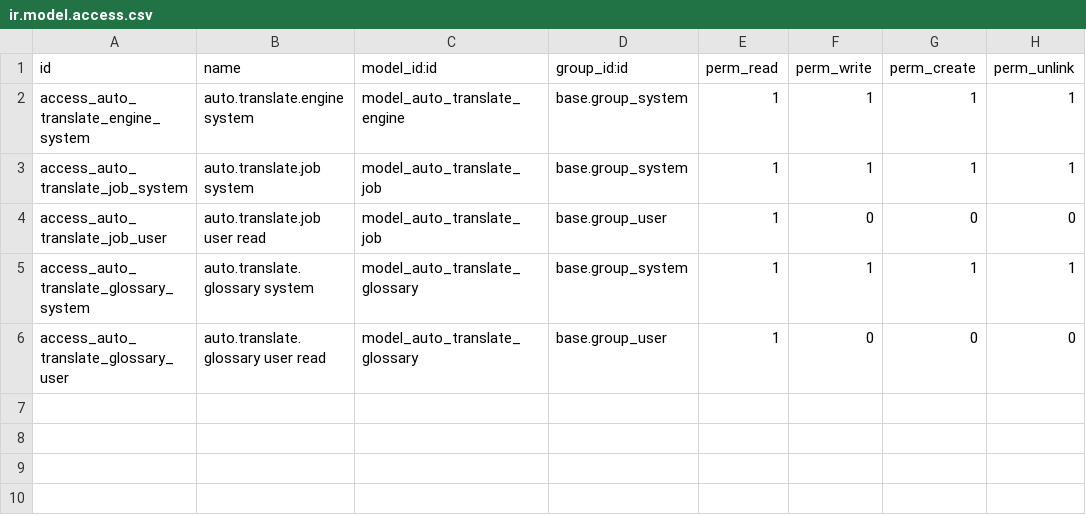
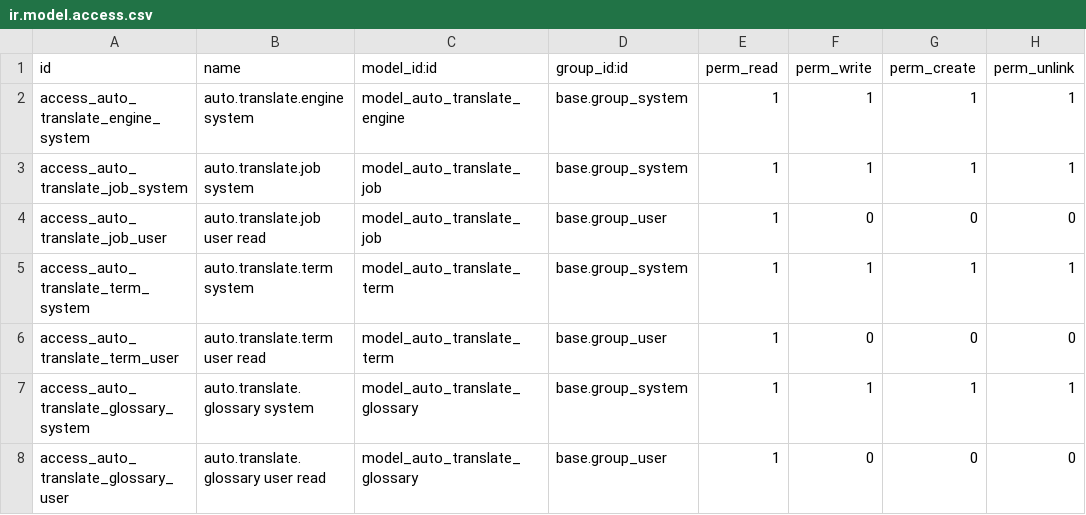
Before and after one commit to CanariasConectada/canarias-platform, a CSV file: website_auto_translate/security/ir.model.access.csv, drawn as a sheet; the diff names each change by its address in the sheet, - before the commit and + after, or states it on an @@ line.

Commit message:
feat(auto-translate): read a page sentence by sentence, and lock it that way
The correction screen showed a page as its raw arch_db: fourteen thousand
characters of <section data-snippet=...> under the heading "Original", which
is unreadable and hides the one line somebody came to fix.

A page job now materialises the terms Odoo itself extracts, in reading order,
filed under the heading above each one. The markup does not disappear -- it is
hidden behind numbered placeholders that come back exactly as they went out,
so correcting a word cannot strip the icons off the page.

Locking follows: it used to be per field, so fixing one sentence froze the
other thirty-two. It is now per sentence, and a sentence retyped in the
website editor is noticed and adopted without anybody saying so.

Also stops sending terms with no letters in them -- a lone &amp;nbsp;, an icon
tag on its own -- which is what handed the engine the entity that came back as
"&Nbsp;" on the Italian pages.

Coverage was the second half of the report. The hook fired correctly but was
only mounted on five models, so the shop's own description, the shop filters,
the mega menu panels and the product page paragraph were never translated. And
create queued every translatable field whether or not it had been filled in,
which is why 4272 rows existed for a field no product uses.

The backend was in English on a Spanish platform: i18n/es.po, no en.po.

The opening-hours test compared a lazy translation with a string, which raises
rather than answering, so it had been erroring unnoticed on every run.

```diff
--- a/website_auto_translate/security/ir.model.access.csv
+++ b/website_auto_translate/security/ir.model.access.csv
+row 5: access_auto_translate_term_system | auto.translate.term system | model_auto_translate_term | base.group_system | 1 | 1 | 1 | 1
+row 6: access_auto_translate_term_user | auto.translate.term user read | model_auto_translate_term | base.group_user | 1 | 0 | 0 | 0
```
Also changed, not shown: 21 other files.
